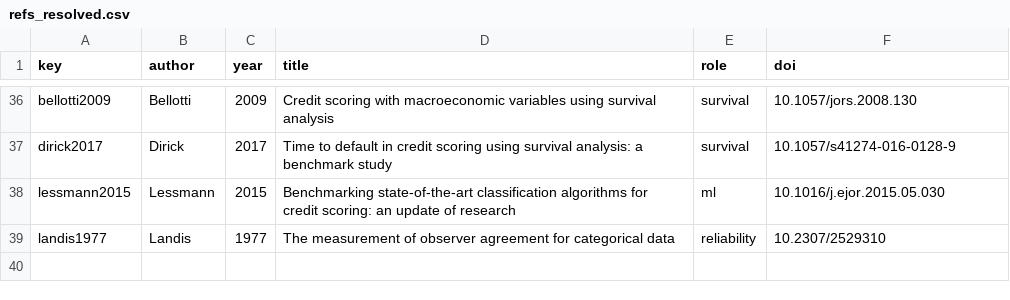
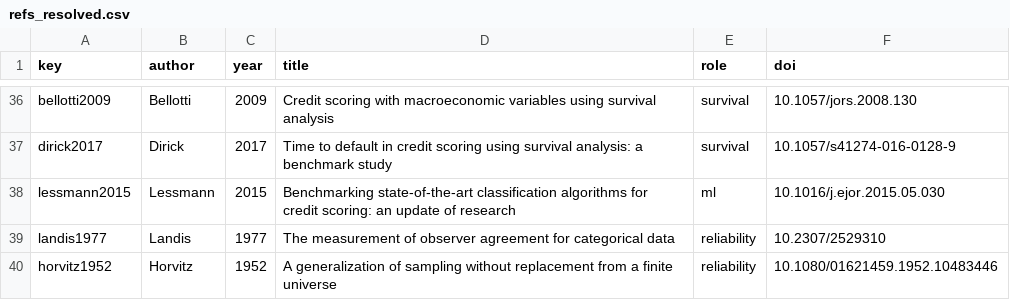
Before and after one commit to rhozon/corporate-credit-early-warning, a CSV file: paper/refs_resolved.csv, drawn as a sheet; only a part is shown, gaps mark what is left out; the diff names each change by its address in the sheet, - before the commit and + after, or states it on an @@ line.

Commit message:
Gold-label scoring: weighted precision and recall of both readers against the author's labels
gold_sample is factored out of gold_sheet and reproduces the drawn 150 ids; inclusion_prob gives each
document's chance of being drawn, and gold_metrics weights labels by its inverse (Horvitz-Thompson).
read_gold refuses blank, conflicting or unclear rows. `distress.cli gold <sheet>` has the second
reader classify the same subjects and writes results/gold_metrics.json. The paper describes the
sample as drawn (by the first reader's category, not by period) and fills a table when the labels
arrive.

```diff
--- a/paper/refs_resolved.csv
+++ b/paper/refs_resolved.csv
+row 40: horvitz1952 | Horvitz | 1952 | A generalization of sampling without replacement from a finite universe | reliability | 10.1080/01621459.1952.10483446
```
Also changed, not shown: paper/refs_seed.csv, 6 other files.
